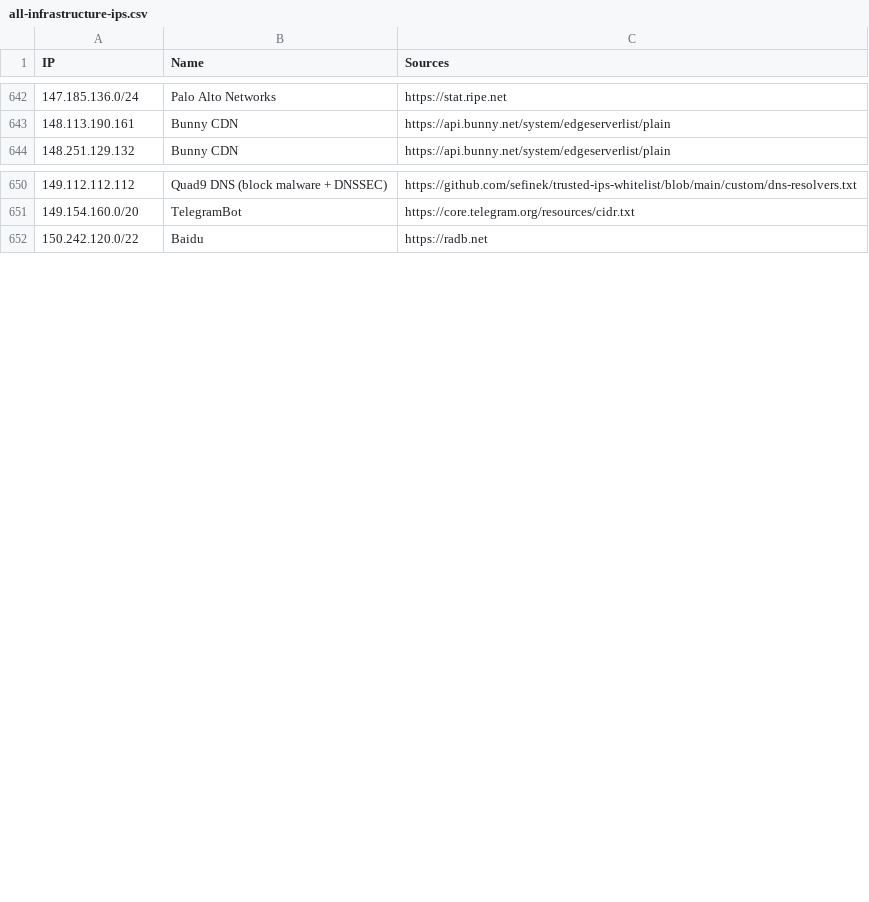
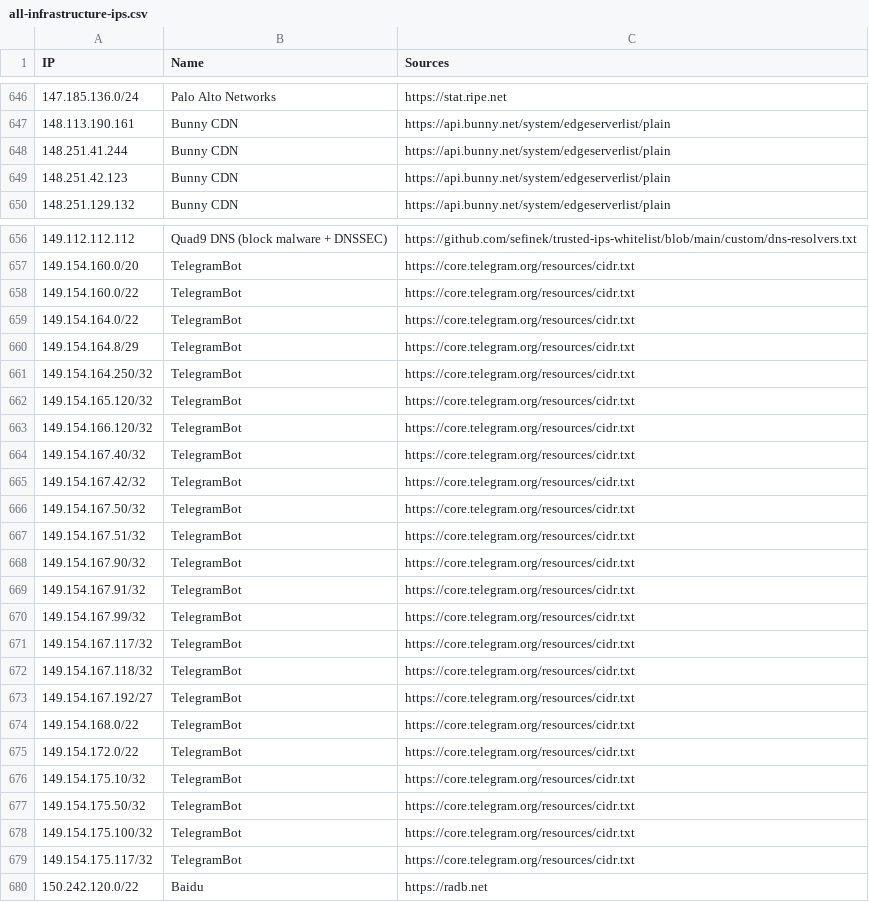
Before and after one commit to sefinek/trusted-ips-whitelist, a CSV file: lists/all-infrastructure-ips.csv, drawn as a sheet; only a part is shown, gaps mark what is left out; the diff covers the shown part only; the diff names each change by its address in the sheet, - before the commit and + after, or states it on an @@ line.

Commit message:
Auto-update IP lists (19 modified files) - 08.06.2026, 18:01:36 UTC

```diff
--- a/lists/all-infrastructure-ips.csv
+++ b/lists/all-infrastructure-ips.csv
+row 648: 148.251.41.244 | Bunny CDN | https://api.bunny.net/system/edgeserverlist/plain
+row 649: 148.251.42.123 | Bunny CDN | https://api.bunny.net/system/edgeserverlist/plain
+row 658: 149.154.160.0/22 | TelegramBot | https://core.telegram.org/resources/cidr.txt
+row 659: 149.154.164.0/22 | TelegramBot | https://core.telegram.org/resources/cidr.txt
+row 660: 149.154.164.8/29 | TelegramBot | https://core.telegram.org/resources/cidr.txt
+row 661: 149.154.164.250/32 | TelegramBot | https://core.telegram.org/resources/cidr.txt
+row 662: 149.154.165.120/32 | TelegramBot | https://core.telegram.org/resources/cidr.txt
+row 663: 149.154.166.120/32 | TelegramBot | https://core.telegram.org/resources/cidr.txt
+row 664: 149.154.167.40/32 | TelegramBot | https://core.telegram.org/resources/cidr.txt
+row 665: 149.154.167.42/32 | TelegramBot | https://core.telegram.org/resources/cidr.txt
+row 666: 149.154.167.50/32 | TelegramBot | https://core.telegram.org/resources/cidr.txt
+row 667: 149.154.167.51/32 | TelegramBot | https://core.telegram.org/resources/cidr.txt
+row 668: 149.154.167.90/32 | TelegramBot | https://core.telegram.org/resources/cidr.txt
+row 669: 149.154.167.91/32 | TelegramBot | https://core.telegram.org/resources/cidr.txt
+row 670: 149.154.167.99/32 | TelegramBot | https://core.telegram.org/resources/cidr.txt
+row 671: 149.154.167.117/32 | TelegramBot | https://core.telegram.org/resources/cidr.txt
+row 672: 149.154.167.118/32 | TelegramBot | https://core.telegram.org/resources/cidr.txt
+row 673: 149.154.167.192/27 | TelegramBot | https://core.telegram.org/resources/cidr.txt
+row 674: 149.154.168.0/22 | TelegramBot | https://core.telegram.org/resources/cidr.txt
+row 675: 149.154.172.0/22 | TelegramBot | https://core.telegram.org/resources/cidr.txt
+row 676: 149.154.175.10/32 | TelegramBot | https://core.telegram.org/resources/cidr.txt
+row 677: 149.154.175.50/32 | TelegramBot | https://core.telegram.org/resources/cidr.txt
+row 678: 149.154.175.100/32 | TelegramBot | https://core.telegram.org/resources/cidr.txt
+row 679: 149.154.175.117/32 | TelegramBot | https://core.telegram.org/resources/cidr.txt
```
Also changed, not shown: 17 added rows, 4 removed rows and 1 edited cell elsewhere in this file, lists/all-crawlers-ips.csv, lists/bunnycdn/ips.csv, 16 other files.
